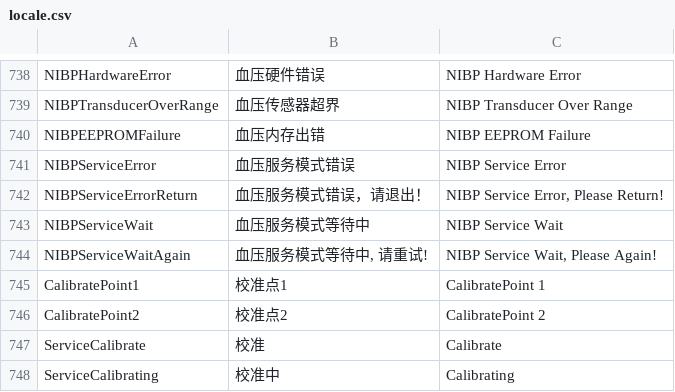
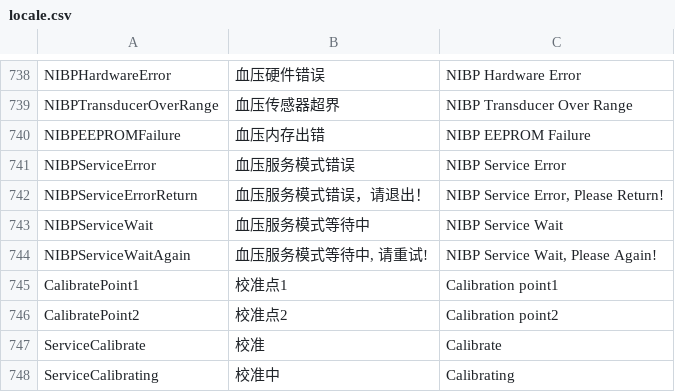
Before and after one commit to 519984307/Appciton, a CSV file: nPM/locale/locale.csv, drawn as a sheet; only a part is shown, gaps mark what is left out.

Commit message:
修改NIBP校准点翻译

```diff
--- a/nPM/locale/locale.csv
+++ b/nPM/locale/locale.csv
@@ -744,4 +744,4 @@ NIBPServiceWait,血压服务模式等待中,NIBP Service Wait
 NIBPServiceWaitAgain,"血压服务模式等待中, 请重试!","NIBP Service Wait, Please Again!"
-CalibratePoint1,校准点1,CalibratePoint 1
-CalibratePoint2,校准点2,CalibratePoint 2
+CalibratePoint1,校准点1,Calibration point1
+CalibratePoint2,校准点2,Calibration point2
 ServiceCalibrate,校准,Calibrate
```
